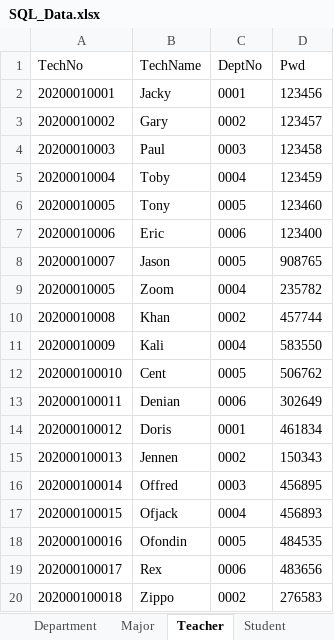
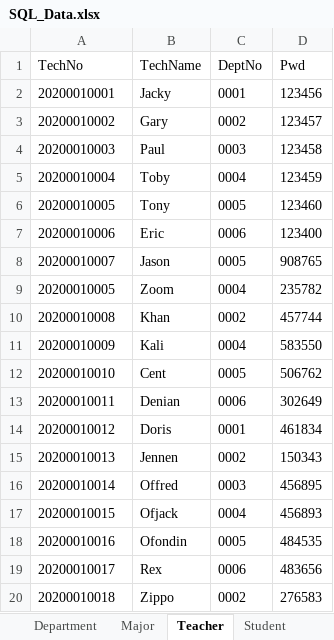
Before and after one commit to jackyliu16/StuGradeManagerSystem, an Excel workbook: SQL/SQL_Data.xlsx, sheet Teacher, drawn as a sheet; values as stored, in another font and other column widths than the file's, no borders; the diff names each change by its address in the sheet, - before the commit and + after, or states it on an @@ line.

Commit message:
teacher改了

```diff
--- a/SQL/SQL_Data.xlsx (sheet Teacher)
+++ b/SQL/SQL_Data.xlsx (sheet Teacher)
-A12 (TechNo): 202000100010
+A12 (TechNo): 20200010010
-A13 (TechNo): 202000100011
+A13 (TechNo): 20200010011
-A14 (TechNo): 202000100012
+A14 (TechNo): 20200010012
-A15 (TechNo): 202000100013
+A15 (TechNo): 20200010013
-A16 (TechNo): 202000100014
+A16 (TechNo): 20200010014
-A17 (TechNo): 202000100015
+A17 (TechNo): 20200010015
-A18 (TechNo): 202000100016
+A18 (TechNo): 20200010016
-A19 (TechNo): 202000100017
+A19 (TechNo): 20200010017
-A20 (TechNo): 202000100018
+A20 (TechNo): 20200010018
```
Also changed, not shown: 1 other file.
